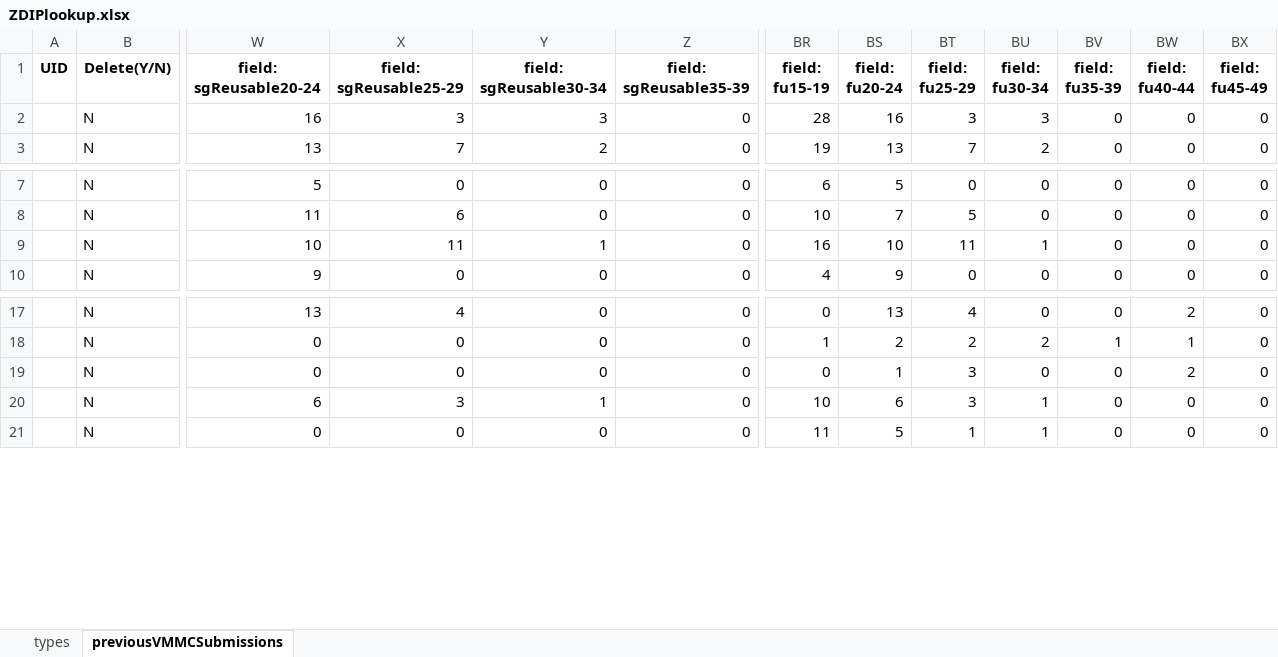
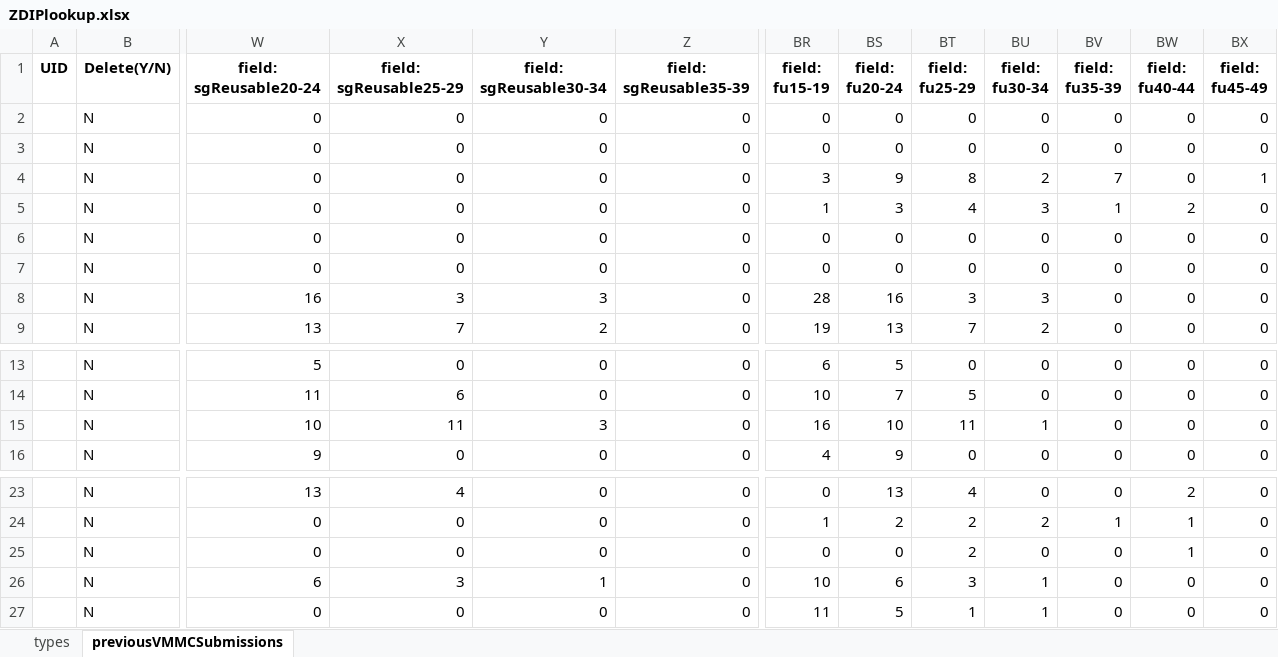
Before and after one commit to ashleymutenha/zazic-commcareManipulation, an Excel workbook: ZDIPlookup.xlsx, sheet previousVMMCSubmissions, drawn as a sheet; only a part is shown, gaps mark what is left out; values as stored, in another font and other column widths than the file's, no borders; addresses are those after the commit; rows hold the shown columns only; the diff names each change by its address in the sheet, - before the commit and + after, or states it on an @@ line.

```diff
--- a/ZDIPlookup.xlsx (sheet previousVMMCSubmissions)
+++ b/ZDIPlookup.xlsx (sheet previousVMMCSubmissions)
+row 2:  | N | 0 | 0 | 0 | 0 | 0 | 0 | 0 | 0 | 0 | 0 | 0
+row 3:  | N | 0 | 0 | 0 | 0 | 0 | 0 | 0 | 0 | 0 | 0 | 0
+row 4:  | N | 0 | 0 | 0 | 0 | 3 | 9 | 8 | 2 | 7 | 0 | 1
+row 5:  | N | 0 | 0 | 0 | 0 | 1 | 3 | 4 | 3 | 1 | 2 | 0
+row 6:  | N | 0 | 0 | 0 | 0 | 0 | 0 | 0 | 0 | 0 | 0 | 0
+row 7:  | N | 0 | 0 | 0 | 0 | 0 | 0 | 0 | 0 | 0 | 0 | 0
-Y15 (field: sgReusable30-34): 1
+Y15 (field: sgReusable30-34): 3
-BS25 (field: fu20-24): 1
+BS25 (field: fu20-24): 0
-BT25 (field: fu25-29): 3
+BT25 (field: fu25-29): 2
-BW25 (field: fu40-44): 2
+BW25 (field: fu40-44): 1
```
Also changed, not shown: data.xlsx, final_corrected_data.xlsx, 6 other files.
